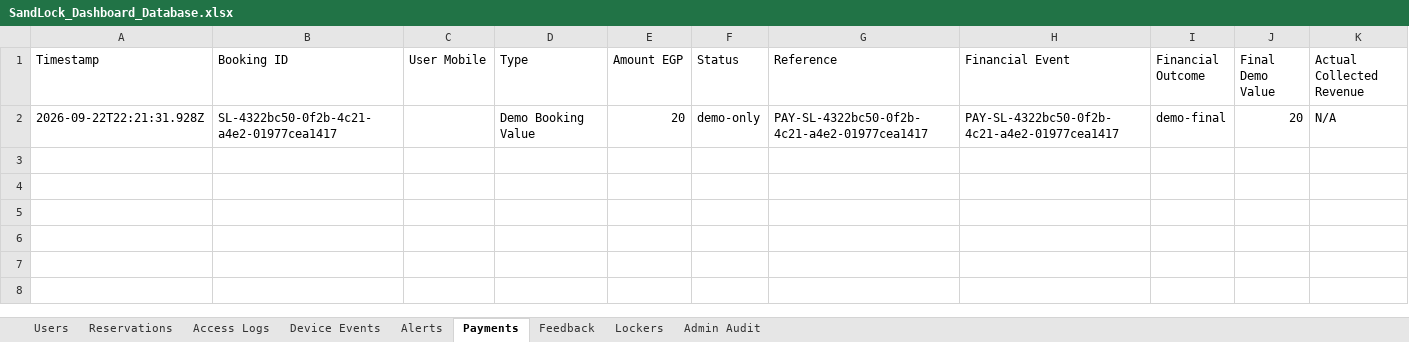
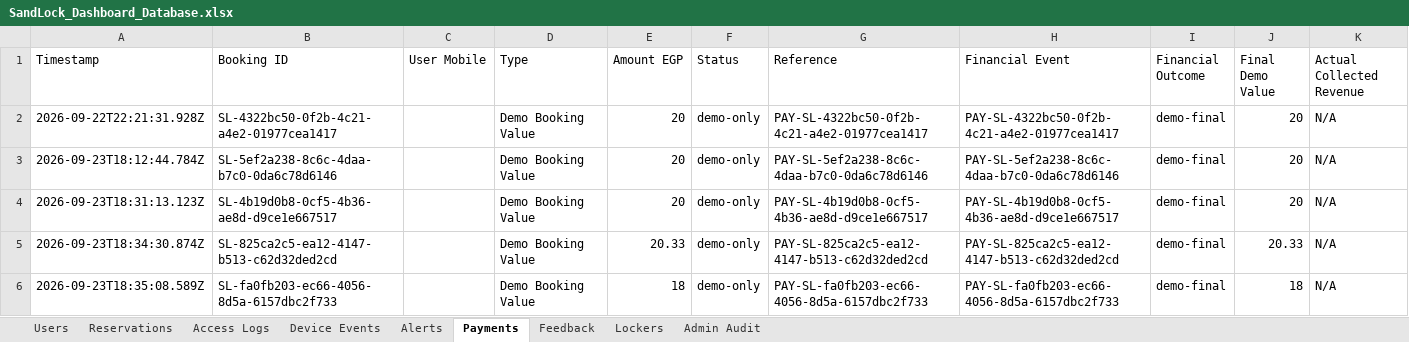
Before and after one commit to mayarelhadyy/sandlock-control, an Excel workbook: data/SandLock_Dashboard_Database.xlsx, sheet Payments, drawn as a sheet; values as stored, in another font and other column widths than the file's, no borders; the diff names each change by its address in the sheet, - before the commit and + after, or states it on an @@ line.

```diff
--- a/data/SandLock_Dashboard_Database.xlsx (sheet Payments)
+++ b/data/SandLock_Dashboard_Database.xlsx (sheet Payments)
+row 3: 2026-09-23T18:12:44.784Z | SL-5ef2a238-8c6c-4daa-b7c0-0da6c78d6146 |  | Demo Booking Value | 20 | demo-only | PAY-SL-5ef2a238-8c6c-4daa-b7c0-0da6c78d6146 | PAY-SL-5ef2a238-8c6c-4daa-b7c0-0da6c78d6146 | demo-final | 20 | N/A
+row 4: 2026-09-23T18:31:13.123Z | SL-4b19d0b8-0cf5-4b36-ae8d-d9ce1e667517 |  | Demo Booking Value | 20 | demo-only | PAY-SL-4b19d0b8-0cf5-4b36-ae8d-d9ce1e667517 | PAY-SL-4b19d0b8-0cf5-4b36-ae8d-d9ce1e667517 | demo-final | 20 | N/A
+row 5: 2026-09-23T18:34:30.874Z | SL-825ca2c5-ea12-4147-b513-c62d32ded2cd |  | Demo Booking Value | 20.33 | demo-only | PAY-SL-825ca2c5-ea12-4147-b513-c62d32ded2cd | PAY-SL-825ca2c5-ea12-4147-b513-c62d32ded2cd | demo-final | 20.33 | N/A
+row 6: 2026-09-23T18:35:08.589Z | SL-fa0fb203-ec66-4056-8d5a-6157dbc2f733 |  | Demo Booking Value | 18 | demo-only | PAY-SL-fa0fb203-ec66-4056-8d5a-6157dbc2f733 | PAY-SL-fa0fb203-ec66-4056-8d5a-6157dbc2f733 | demo-final | 18 | N/A
```
Also changed, not shown: sheet Reservations, 4 other files.
